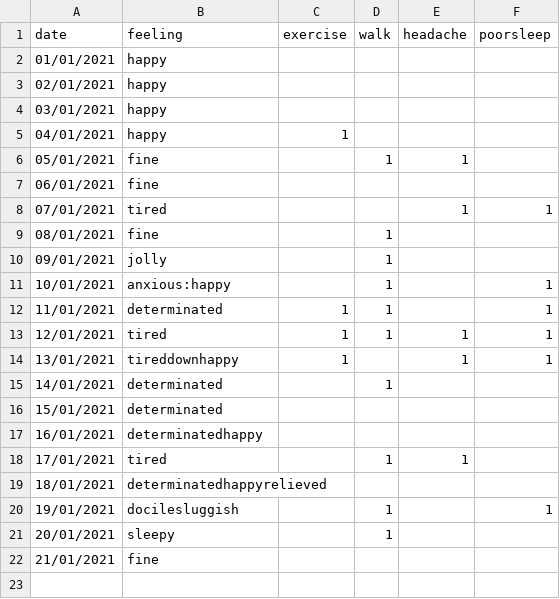
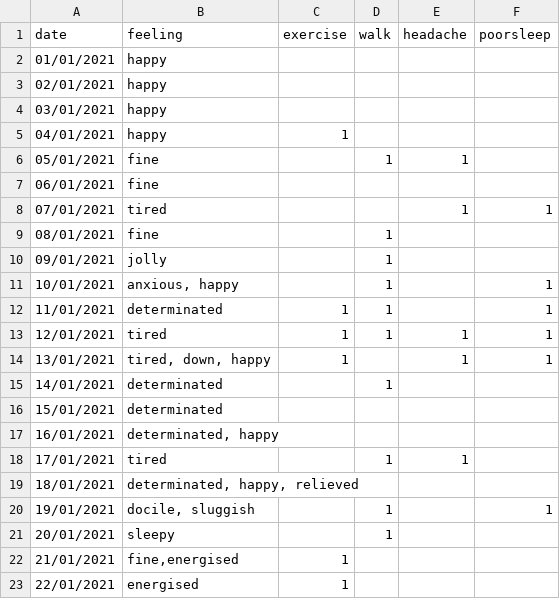
Before and after one commit to Amarilda/KPI, a CSV file: feelings.csv, drawn as a sheet.

Commit message:
Update feelings.csv

```diff
--- a/feelings.csv
+++ b/feelings.csv
@@ -10,13 +10,14 @@ date,feeling,exercise,walk,headache,poorsleep
 09/01/2021,jolly,,1,,
-10/01/2021,anxious:happy,,1,,1
+10/01/2021,"anxious, happy",,1,,1
 11/01/2021,determinated,1,1,,1
 12/01/2021,tired,1,1,1,1
-13/01/2021,tireddownhappy,1,,1,1
+13/01/2021,"tired, down, happy",1,,1,1
 14/01/2021,determinated,,1,
 15/01/2021,determinated
-16/01/2021,determinatedhappy
+16/01/2021,"determinated, happy"
 17/01/2021,tired,,1,1
-18/01/2021,determinatedhappyrelieved
-19/01/2021,docilesluggish,,1,,1
+18/01/2021,"determinated, happy, relieved"
+19/01/2021,"docile, sluggish",,1,,1
 20/01/2021,sleepy,,1
-21/01/2021,fine
+21/01/2021,"fine,energised",1
+22/01/2021,energised,1
```
